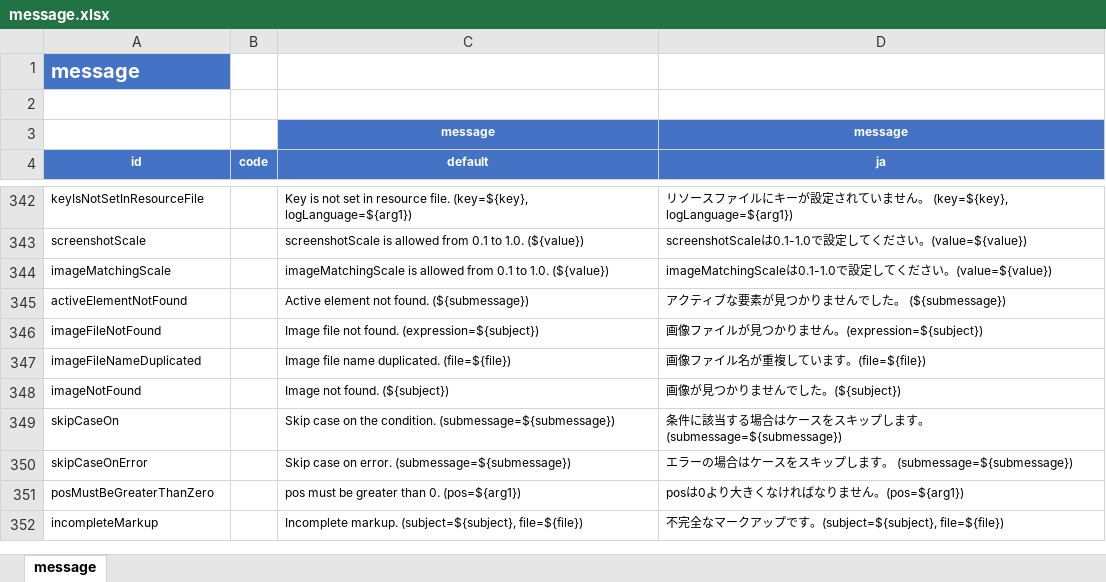
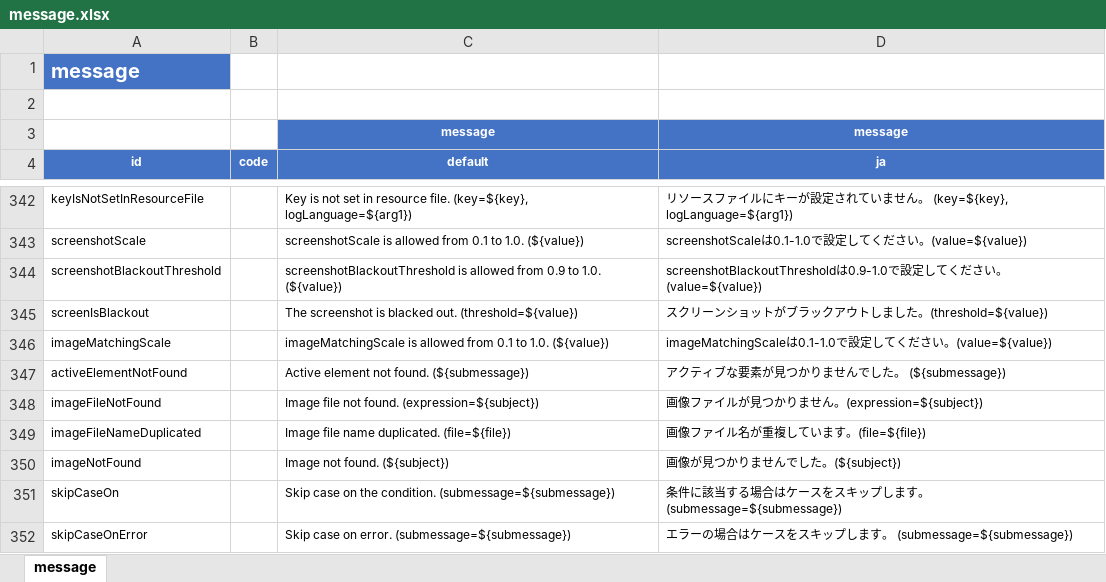
Before and after one commit to ldi-github/shirates-core, an Excel workbook: src/main/resources/message.xlsx, sheet message, drawn as a sheet; only a part is shown, gaps mark what is left out; the shorter side is filled out with more unchanged rows; values as stored, in another font and other column widths than the file's, no borders; conditional formats not drawn; the diff names each change by its address in the sheet, - before the commit and + after, or states it on an @@ line.

Commit message:
New Parameter - enableRerunOnScreenshotBlackout - screenshotBlackoutThreshold

```diff
--- a/src/main/resources/message.xlsx (sheet message)
+++ b/src/main/resources/message.xlsx (sheet message)
+row 344: screenshotBlackoutThreshold |  | screenshotBlackoutThreshold is allowed from 0.9 to 1.0. (${value}) | screenshotBlackoutThresholdは0.9-1.0で設定してください。(value=${value})
+row 345: screenIsBlackout |  | The screenshot is blacked out. (threshold=${value}) | スクリーンショットがブラックアウトしました。(threshold=${value})
```
Also changed, not shown: 14 other files.
